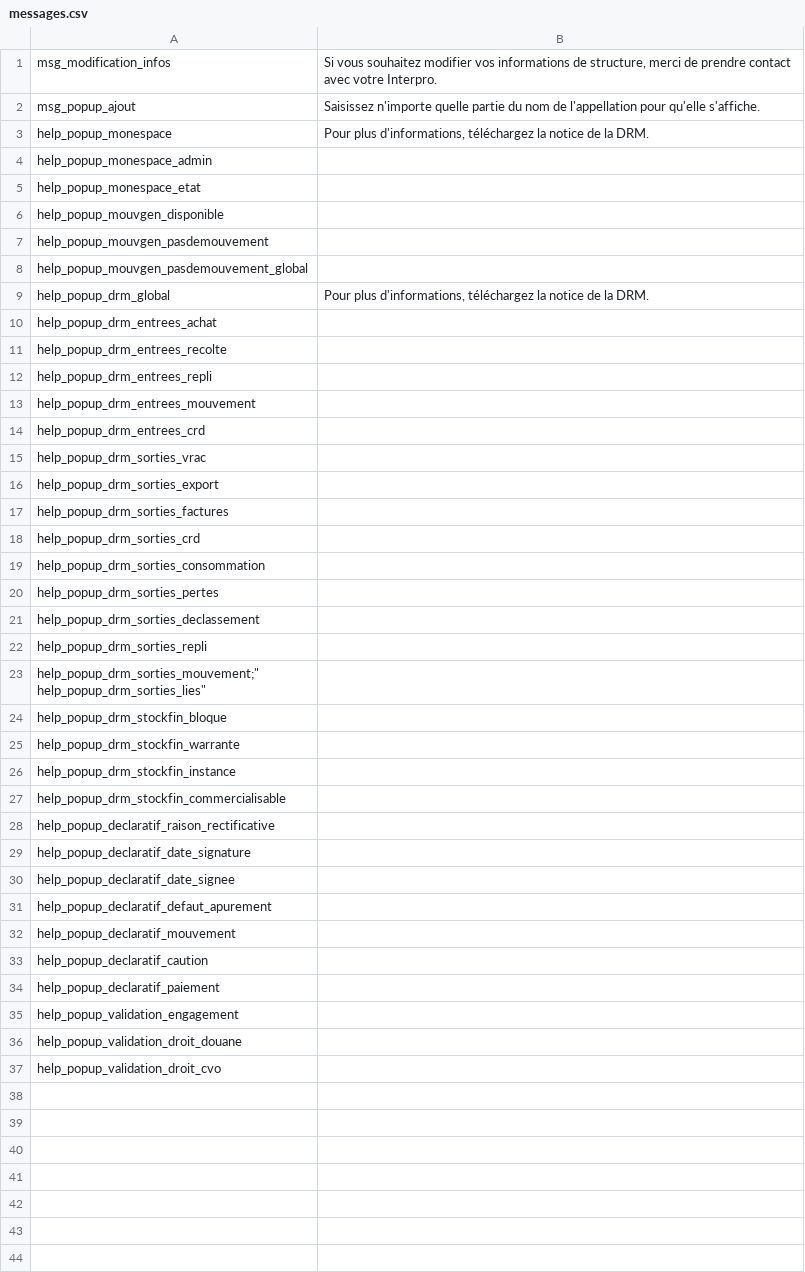
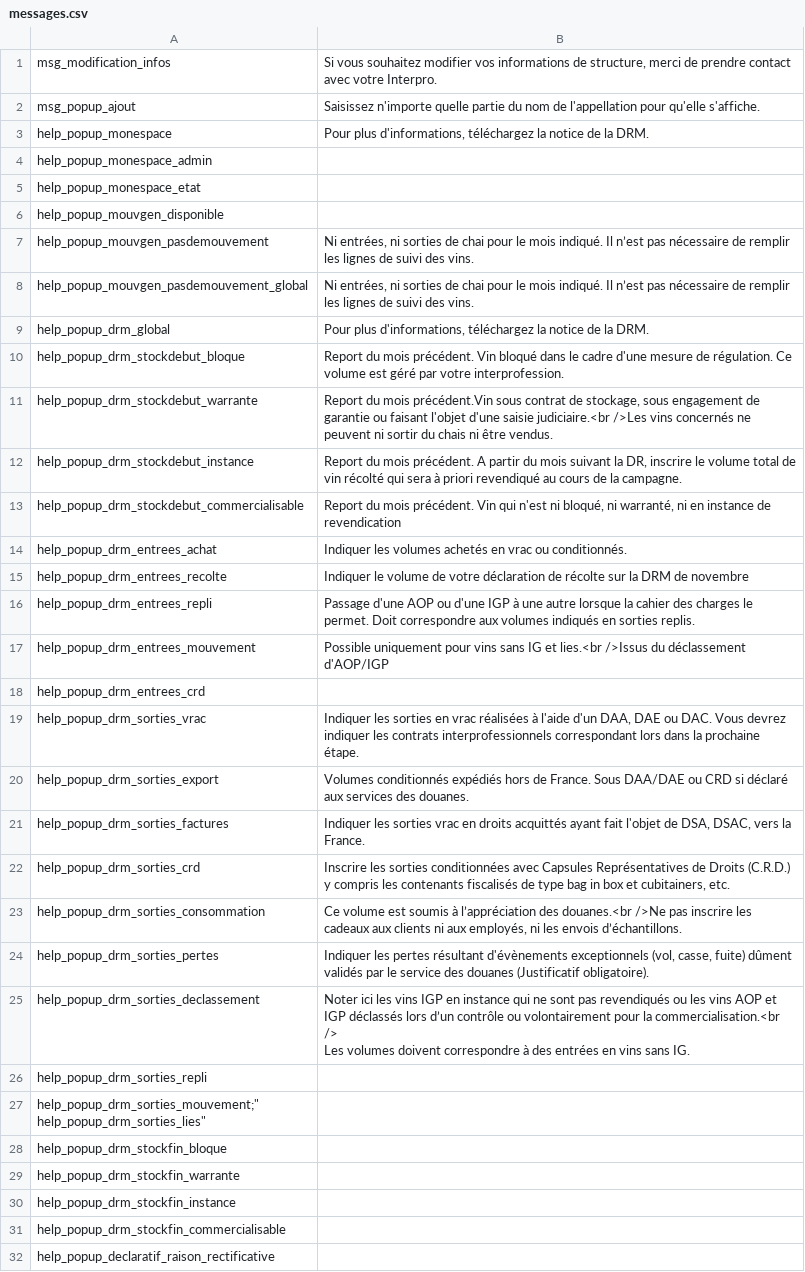
Before and after one commit to 24eme/declarvins, a CSV file: project/data/import/messages/messages.csv, drawn as a sheet; only a part is shown; the shorter side is filled out with more unchanged rows.

Commit message:
maj du csv messages

```diff
--- a/project/data/import/messages/messages.csv
+++ b/project/data/import/messages/messages.csv
@@ -6,17 +6,22 @@
 "help_popup_mouvgen_disponible";""
-"help_popup_mouvgen_pasdemouvement";""
-"help_popup_mouvgen_pasdemouvement_global";""
+"help_popup_mouvgen_pasdemouvement";"Ni entrées, ni sorties de chai pour le mois indiqué. Il n’est pas nécessaire de remplir les lignes de suivi des vins."
+"help_popup_mouvgen_pasdemouvement_global";"Ni entrées, ni sorties de chai pour le mois indiqué. Il n’est pas nécessaire de remplir les lignes de suivi des vins."
 "help_popup_drm_global";"Pour plus d'informations, téléchargez la notice de la DRM."
-"help_popup_drm_entrees_achat";""
-"help_popup_drm_entrees_recolte";""
-"help_popup_drm_entrees_repli";""
-"help_popup_drm_entrees_mouvement";""
+"help_popup_drm_stockdebut_bloque";"Report du mois précédent. Vin bloqué dans le cadre d'une mesure de régulation. Ce volume est géré par votre interprofession."
+"help_popup_drm_stockdebut_warrante";"Report du mois précédent.Vin sous contrat de stockage, sous engagement de garantie ou faisant l'objet d'une saisie judiciaire.<br />Les vins concernés ne peuvent ni sortir du chais ni être vendus."
+"help_popup_drm_stockdebut_instance";"Report du mois précédent. A partir du mois suivant la DR, inscrire le volume total de vin récolté qui sera à priori revendiqué au cours de la campagne."
+"help_popup_drm_stockdebut_commercialisable";"Report du mois précédent. Vin qui n'est ni bloqué, ni warranté, ni en instance de revendication"
+"help_popup_drm_entrees_achat";"Indiquer les volumes achetés en vrac ou conditionnés."
+"help_popup_drm_entrees_recolte";"Indiquer le volume de votre déclaration de récolte sur la DRM de novembre"
+"help_popup_drm_entrees_repli";"Passage d'une AOP ou d'une IGP à une autre lorsque la cahier des charges le permet. Doit correspondre aux volumes indiqués en sorties replis."
+"help_popup_drm_entrees_mouvement";"Possible uniquement pour vins sans IG et lies.<br />Issus du déclassement d'AOP/IGP"
 "help_popup_drm_entrees_crd";""
-"help_popup_drm_sorties_vrac";""
-"help_popup_drm_sorties_export";""
-"help_popup_drm_sorties_factures";""
-"help_popup_drm_sorties_crd";""
-"help_popup_drm_sorties_consommation";""
-"help_popup_drm_sorties_pertes";""
-"help_popup_drm_sorties_declassement";""
+"help_popup_drm_sorties_vrac";"Indiquer les sorties en vrac réalisées à l'aide d'un DAA, DAE ou DAC. Vous devrez indiquer les contrats interprofessionnels correspondant lors dans la prochaine étape."
+"help_popup_drm_sorties_export";"Volumes conditionnés expédiés hors de France. Sous DAA/DAE ou CRD si déclaré aux services des douanes."
+"help_popup_drm_sorties_factures";"Indiquer les sorties vrac en droits acquittés ayant fait l'objet de DSA, DSAC, vers la France."
+"help_popup_drm_sorties_crd";"Inscrire les sorties conditionnées avec Capsules Représentatives de Droits (C.R.D.) y compris les contenants fiscalisés de type bag in box et cubitainers, etc."
+"help_popup_drm_sorties_consommation";"Ce volume est soumis à l’appréciation des douanes.<br />Ne pas inscrire les cadeaux aux clients ni aux employés, ni les envois d’échantillons."
+"help_popup_drm_sorties_pertes";"Indiquer les pertes résultant d'évènements exceptionnels (vol, casse, fuite) dûment validés par le service des douanes (Justificatif obligatoire)."
+"help_popup_drm_sorties_declassement";"Noter ici les vins IGP en instance qui ne sont pas revendiqués ou les vins AOP et IGP déclassés lors d’un contrôle ou volontairement pour la commercialisation.<br />
+Les volumes doivent correspondre à des entrées en vins sans IG."
 "help_popup_drm_sorties_repli";""
```
